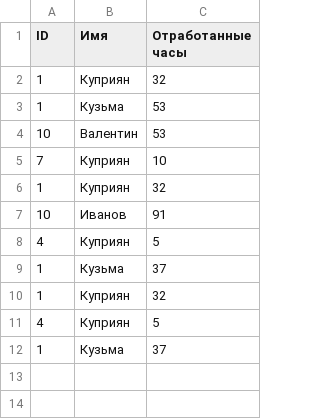
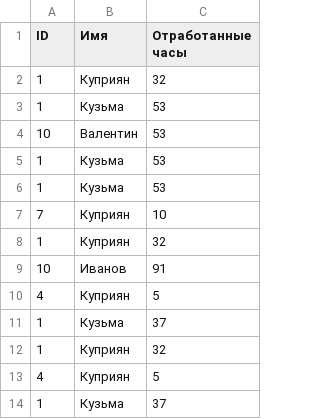
Before and after one commit to andrey-petritsa/csv-reader, a CSV file: cli/employee.csv, drawn as a sheet.

Commit message:
Для примера добавил еще дубликатов

```diff
--- a/cli/employee.csv
+++ b/cli/employee.csv
@@ -4,2 +4,4 @@ ID,Имя,Отработанные часы
 10,Валентин,53
+1,Кузьма,53
+1,Кузьма,53
 7,Куприян,10
```
